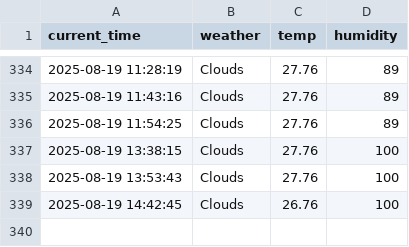
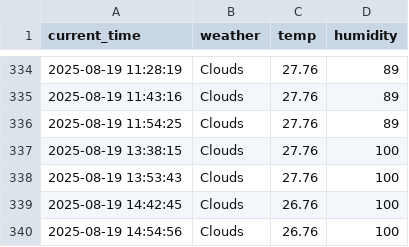
Before and after one commit to DongGwan0505/weather, a CSV file: seoul_weather.csv, drawn as a sheet; only a part is shown, gaps mark what is left out; the diff names each change by its address in the sheet, - before the commit and + after, or states it on an @@ line.

```diff
--- a/seoul_weather.csv
+++ b/seoul_weather.csv
+row 340: 2025-08-19 14:54:56 | Clouds | 26.76 | 100
```
